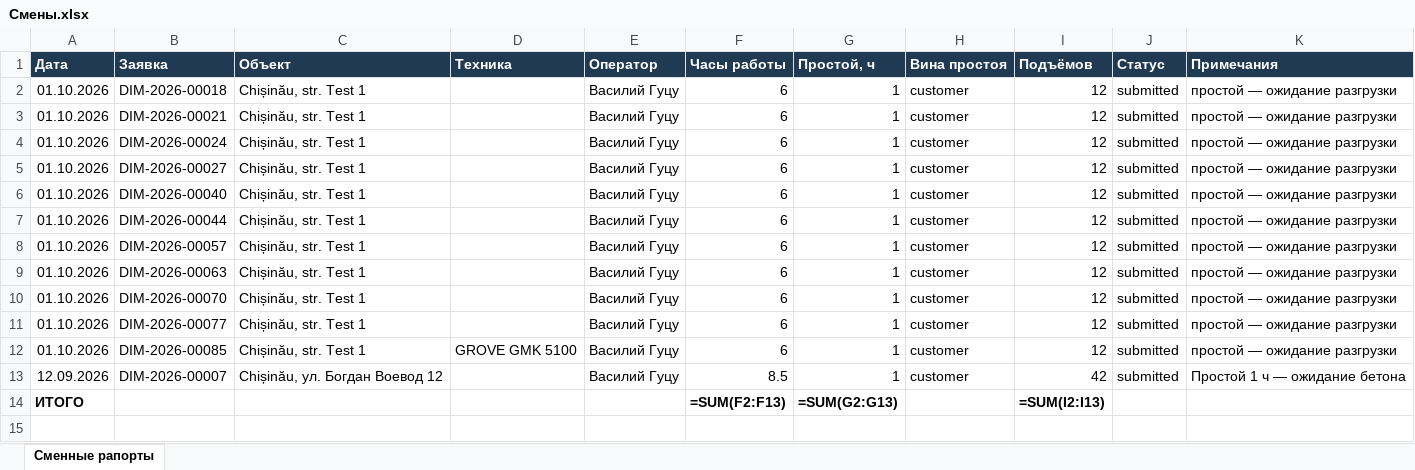
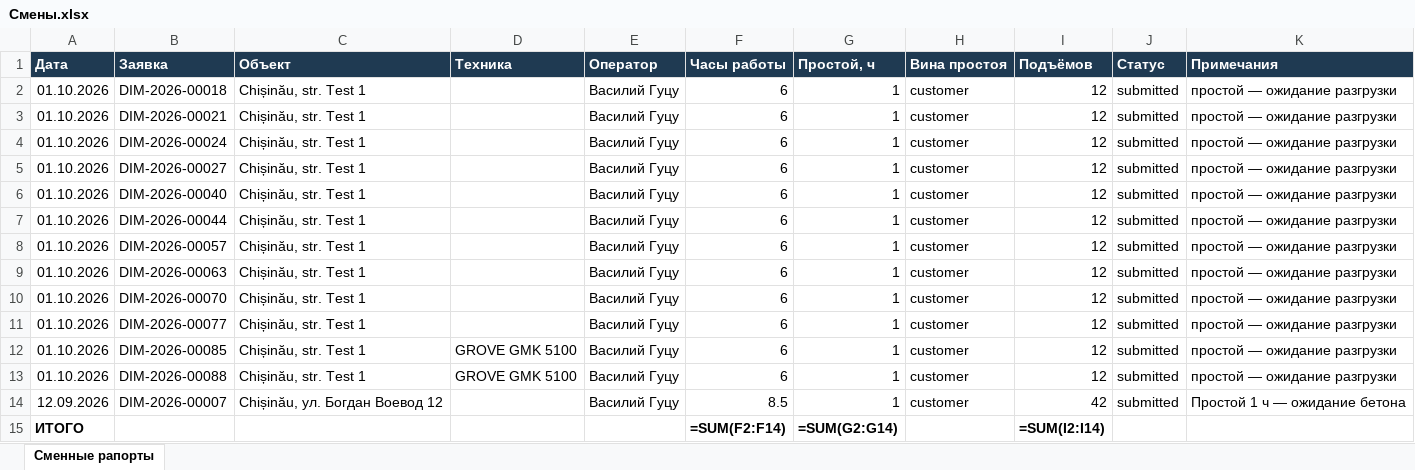
Before and after one commit to PavelTuhari/dimecon-liftportal, an Excel workbook: docs/generated/Смены.xlsx, sheet Сменные рапорты, drawn as a sheet; values as stored, in another font and other column widths than the file's, no borders; formulas without a stored value are shown as written; addresses are those after the commit; the diff names each change by its address in the sheet, - before the commit and + after, or states it on an @@ line.

```diff
--- a/docs/generated/Смены.xlsx (sheet Сменные рапорты)
+++ b/docs/generated/Смены.xlsx (sheet Сменные рапорты)
+row 13: 01.10.2026 | DIM-2026-00088 | Chișinău, str. Test 1 | GROVE GMK 5100 | Василий Гуцу | 6 | 1 | customer | 12 | submitted | простой — ожидание разгрузки
-F15 (Часы работы): =SUM(F2:F13)
+F15 (Часы работы): =SUM(F2:F14)
-G15 (Простой, ч): =SUM(G2:G13)
+G15 (Простой, ч): =SUM(G2:G14)
-I15 (Подъёмов): =SUM(I2:I13)
+I15 (Подъёмов): =SUM(I2:I14)
```
Also changed, not shown: docs/generated/Документы.xlsx, docs/generated/Заявки.xlsx, 18 other files.
